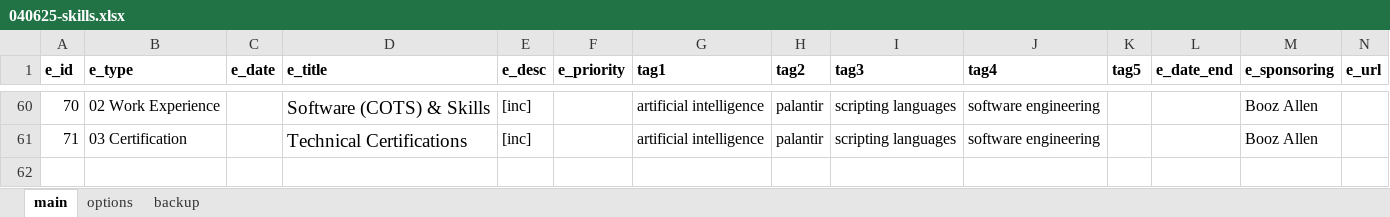
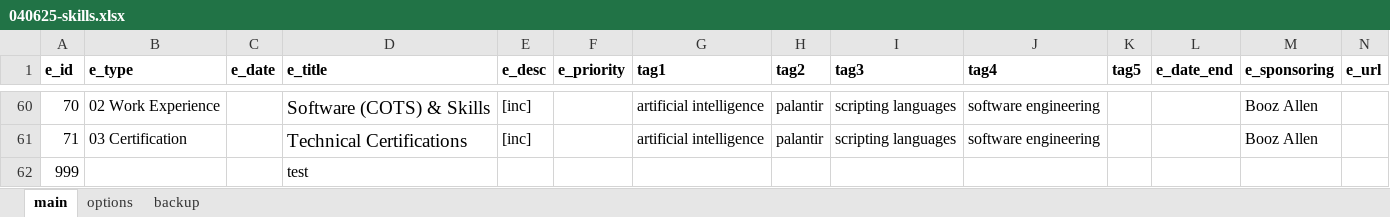
Before and after one commit to sdooley-dev/sdooley-dev.github.io, an Excel workbook: 040625-skills.xlsx, sheet main, drawn as a sheet; only a part is shown, gaps mark what is left out; values as stored, in another font and other column widths than the file's, no borders; rows hold the shown columns only; the diff names each change by its address in the sheet, - before the commit and + after, or states it on an @@ line.

```diff
--- a/040625-skills.xlsx (sheet main)
+++ b/040625-skills.xlsx (sheet main)
+row 62: 999 |  |  | test
```
Also changed, not shown: 1 other file.
